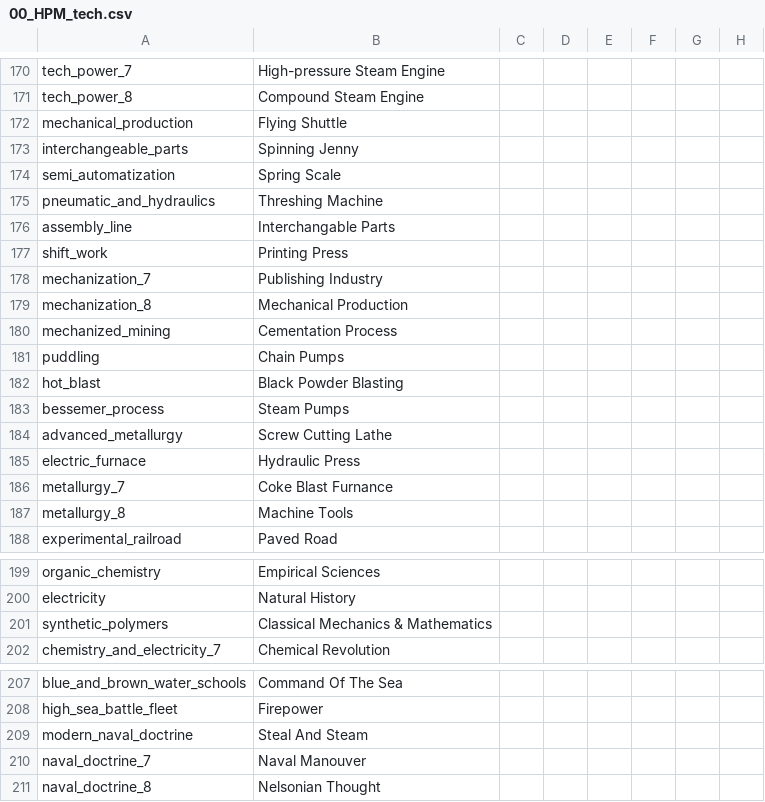
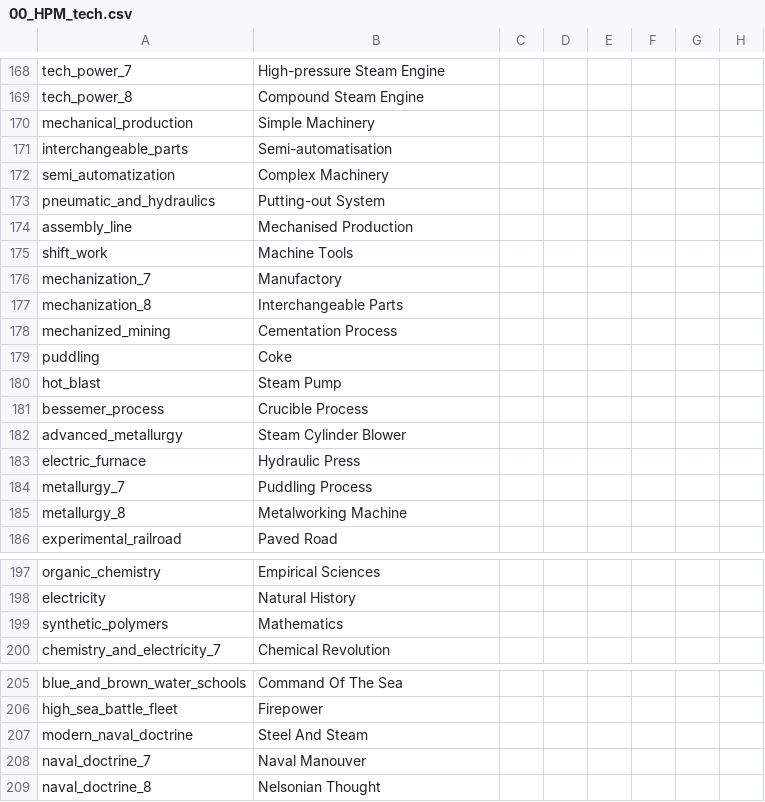
Before and after one commit to PrameTan/AOE-new, a CSV file: localisation/00_HPM_tech.csv, drawn as a sheet; only a part is shown, gaps mark what is left out; addresses are those after the commit; the diff covers the shown part only; the diff names each change by its address in the sheet, - before the commit and + after, or states it on an @@ line.

```diff
--- a/localisation/00_HPM_tech.csv
+++ b/localisation/00_HPM_tech.csv
-B170: Flying Shuttle
+B170: Simple Machinery
-B171: Spinning Jenny
+B171: Semi-automatisation
-B172: Spring Scale
+B172: Complex Machinery
-B173: Threshing Machine
+B173: Putting-out System
-B174: Interchangable Parts
+B174: Mechanised Production
-B175: Printing Press
+B175: Machine Tools
-B176: Publishing Industry
+B176: Manufactory
-B177: Mechanical Production
+B177: Interchangeable Parts
-B179: Chain Pumps
+B179: Coke
-B180: Black Powder Blasting
+B180: Steam Pump
-B181: Steam Pumps
+B181: Crucible Process
-B182: Screw Cutting Lathe
+B182: Steam Cylinder Blower
-B184: Coke Blast Furnance
+B184: Puddling Process
-B185: Machine Tools
+B185: Metalworking Machine
-B199: Classical Mechanics & Mathematics
+B199: Mathematics
-B207: Steal And Steam
+B207: Steel And Steam
```
Also changed, not shown: 2 removed rows and 36 edited cells elsewhere in this file, localisation/00_HPM_Misc.csv, localisation/01_HGC_decisions.csv, 3 other files.
